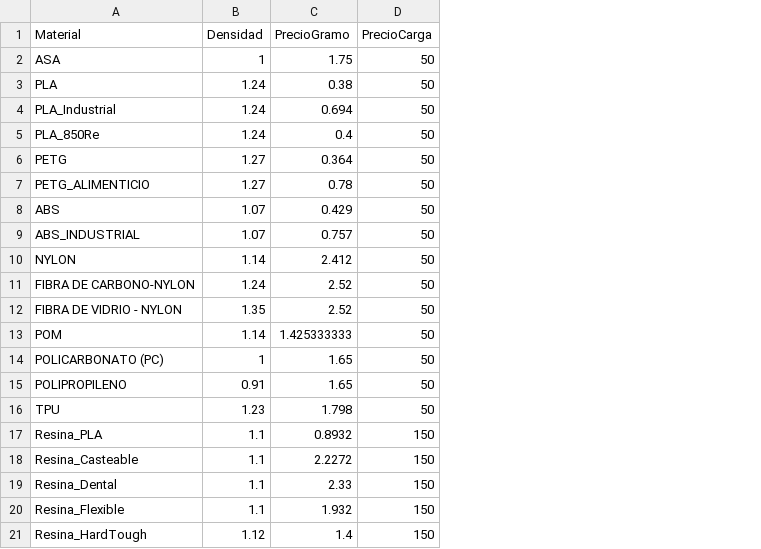
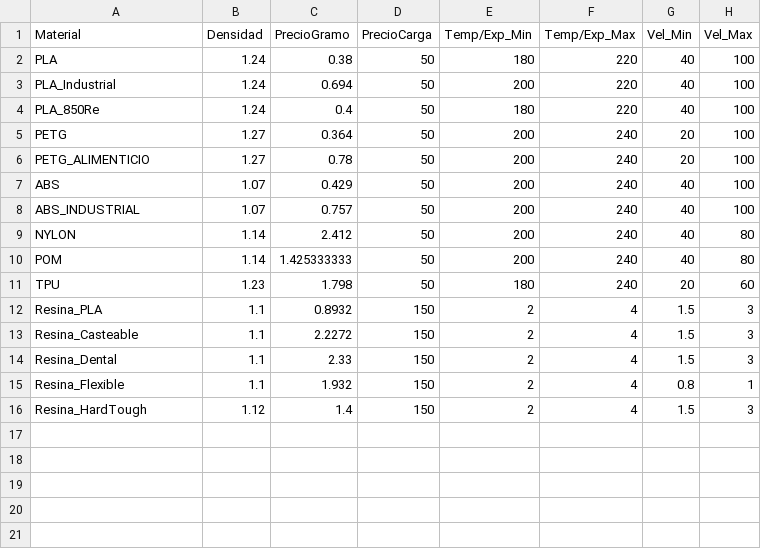
Before and after one commit to WConanSantacruz/projectManagemt, a CSV file: resources/Materiales.csv, drawn as a sheet; removed rows and columns are numbered as before the commit, all else as after; the diff names each change by its address in the sheet, - before the commit and + after, or states it on an @@ line.

```diff
--- a/resources/Materiales.csv
+++ b/resources/Materiales.csv
+column E (Temp/Exp_Min), rows 2-16: 180 | 200 | 180 | 200 | 200 | 200 | 200 | 200 | 200 | 180 | 2 | 2 | 2 | 2 | 2
+column F (Temp/Exp_Max), rows 2-16: 220 | 220 | 220 | 240 | 240 | 240 | 240 | 240 | 240 | 240 | 4 | 4 | 4 | 4 | 4
+column G (Vel_Min), rows 2-16: 40 | 40 | 40 | 20 | 20 | 40 | 40 | 40 | 40 | 20 | 1.5 | 1.5 | 1.5 | 0.8 | 1.5
+column H (Vel_Max), rows 2-16: 100 | 100 | 100 | 100 | 100 | 100 | 100 | 80 | 80 | 60 | 3 | 3 | 3 | 1 | 3
-row 2: ASA | 1 | 1.75 | 50
-row 11: FIBRA DE CARBONO-NYLON | 1.24 | 2.52 | 50
-row 12: FIBRA DE VIDRIO - NYLON | 1.35 | 2.52 | 50
-row 14: POLICARBONATO (PC) | 1 | 1.65 | 50
-row 15: POLIPROPILENO | 0.91 | 1.65 | 50
```
Also changed, not shown: 16 other files.
